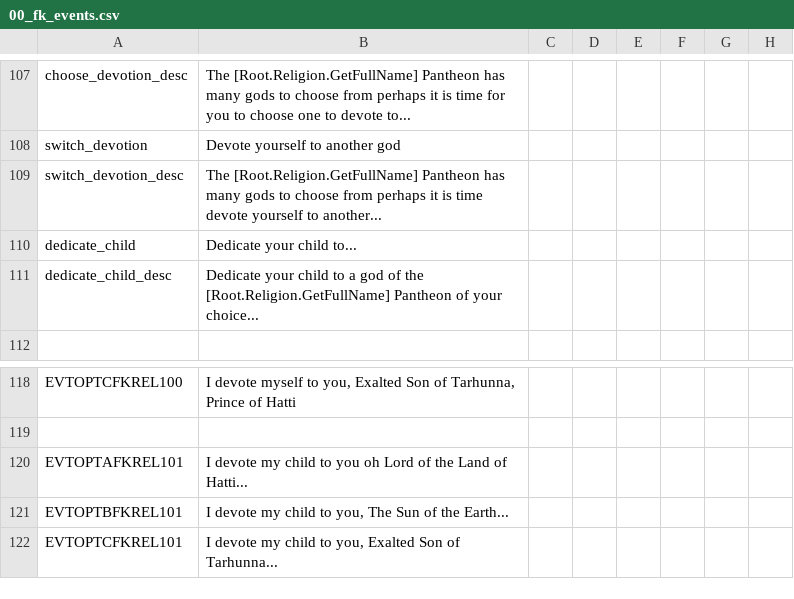
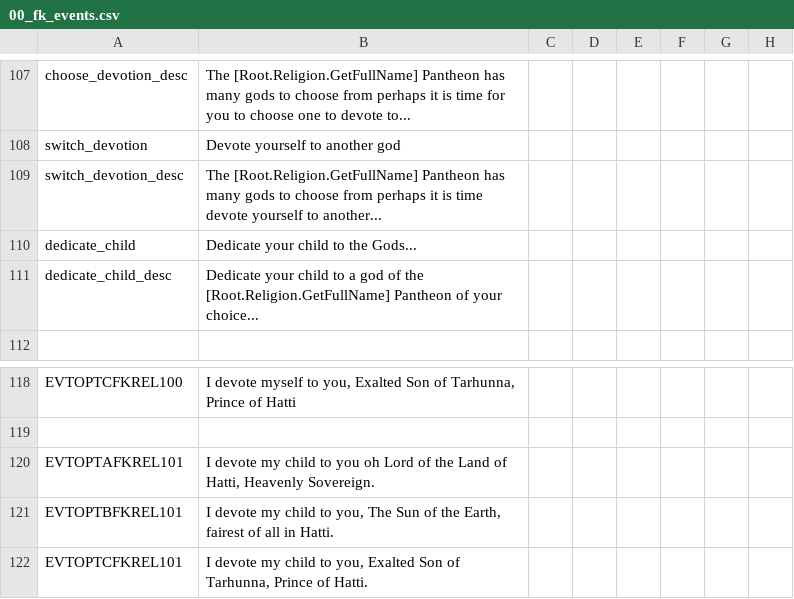
Before and after one commit to Conramagne/Bronze-Age-Mod, a CSV file: Fluvial Kings/localisation/00_fk_events.csv, drawn as a sheet; only a part is shown, gaps mark what is left out; the diff names each change by its address in the sheet, - before the commit and + after, or states it on an @@ line.

Commit message:
Revert "Merge branch 'master' of https://github.com/Conramagne/Bronze-Age-Mod"
This reverts commit 77fbc52582ce22a8dd4d8f8861265e4ed6e39825, reversing
changes made to 0d72a77acaa6905ce437a6960cfe9e5c8214a0cd.

```diff
--- a/Fluvial Kings/localisation/00_fk_events.csv
+++ b/Fluvial Kings/localisation/00_fk_events.csv
-B110: Dedicate your child to...
+B110: Dedicate your child to the Gods...
-B120: …Land of Hatti...
+B120: …Land of Hatti, Heavenly Sovereign.
-B121: …of the Earth...
+B121: …of the Earth, fairest of all in Hatti.
-B122: …Son of Tarhunna...
+B122: …Son of Tarhunna, Prince of Hatti.
```
